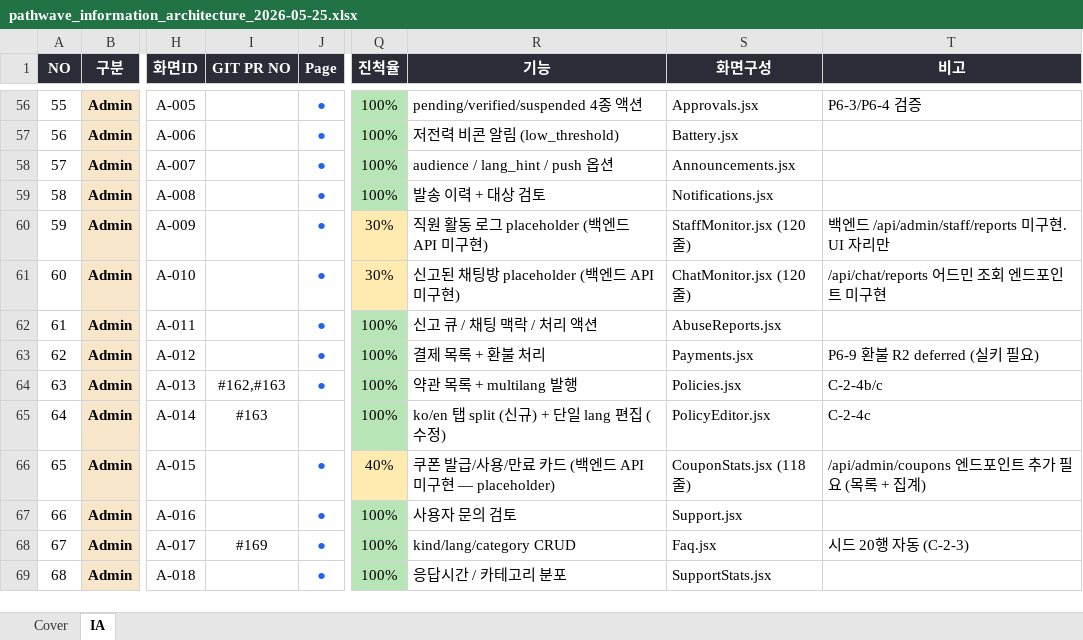
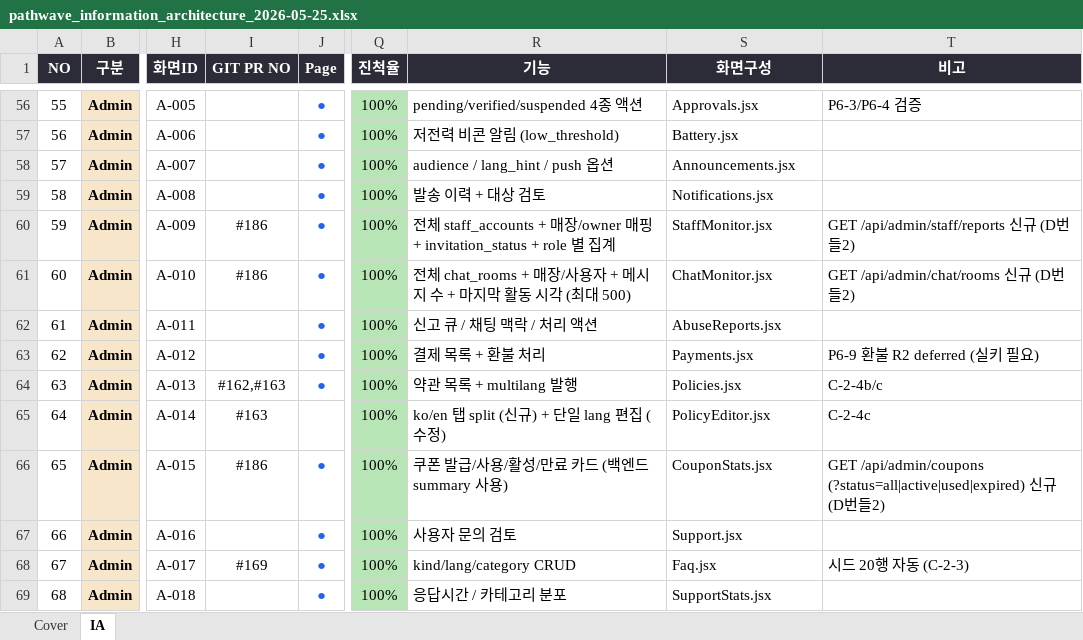
Before and after one commit to newubreandy/Pathwave, an Excel workbook: docs/pathwave_information_architecture_2026-05-25.xlsx, sheet IA, drawn as a sheet; only a part is shown, gaps mark what is left out; values as stored, in another font and other column widths than the file's, no borders; the diff names each change by its address in the sheet, - before the commit and + after, or states it on an @@ line.

```diff
--- a/docs/pathwave_information_architecture_2026-05-25.xlsx (sheet IA)
+++ b/docs/pathwave_information_architecture_2026-05-25.xlsx (sheet IA)
-I60:I61 (GIT PR NO): (empty)
+I60:I61 (GIT PR NO): #186
-Q60:Q61 (진척율): 30%
+Q60:Q61 (진척율): 100%
-Q60:Q61 fill: #FFEAB0
+Q60:Q61 fill: #B7E5B5
-R60 (기능): 직원 활동 로그 placeholder (백엔드 API 미구현)
+R60 (기능): 전체 staff_accounts + 매장/owner 매핑 + invitation_status + role 별 집계
-S60 (화면구성): StaffMonitor.jsx (120줄)
+S60 (화면구성): StaffMonitor.jsx
-T60 (비고): 백엔드 /api/admin/staff/reports 미구현. UI 자리만
+T60 (비고): GET /api/admin/staff/reports 신규 (D번들2)
-R61 (기능): 신고된 채팅방 placeholder (백엔드 API 미구현)
+R61 (기능): 전체 chat_rooms + 매장/사용자 + 메시지 수 + 마지막 활동 시각 (최대 500)
-S61 (화면구성): ChatMonitor.jsx (120줄)
+S61 (화면구성): ChatMonitor.jsx
-T61 (비고): /api/chat/reports 어드민 조회 엔드포인트 미구현
+T61 (비고): GET /api/admin/chat/rooms 신규 (D번들2)
-I66 (GIT PR NO): (empty)
+I66 (GIT PR NO): #186
-Q66 (진척율): 40%
+Q66 (진척율): 100%
-Q66 fill: #FFEAB0
+Q66 fill: #B7E5B5
-R66 (기능): 쿠폰 발급/사용/만료 카드 (백엔드 API 미구현 — placeholder)
+R66 (기능): 쿠폰 발급/사용/활성/만료 카드 (백엔드 summary 사용)
-S66 (화면구성): CouponStats.jsx (118줄)
+S66 (화면구성): CouponStats.jsx
-T66 (비고): /api/admin/coupons 엔드포인트 추가 필요 (목록 + 집계)
+T66 (비고): GET /api/admin/coupons (?status=all|active|used|expired) 신규 (D번들2)
```
Also changed, not shown: 6 other files.
